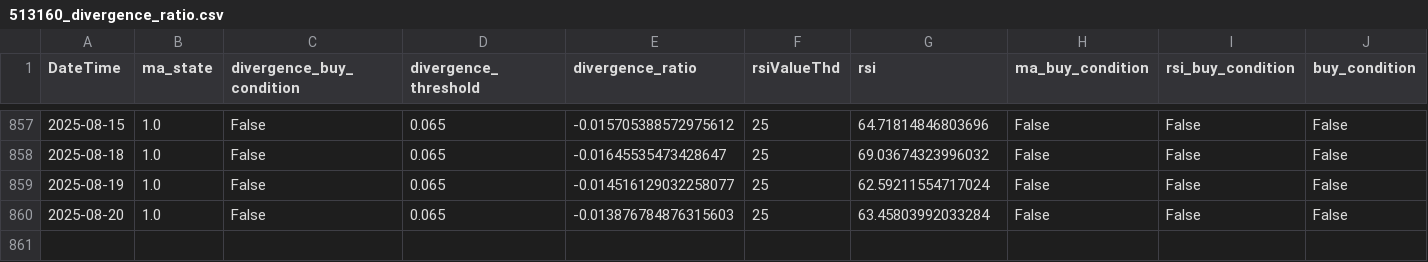
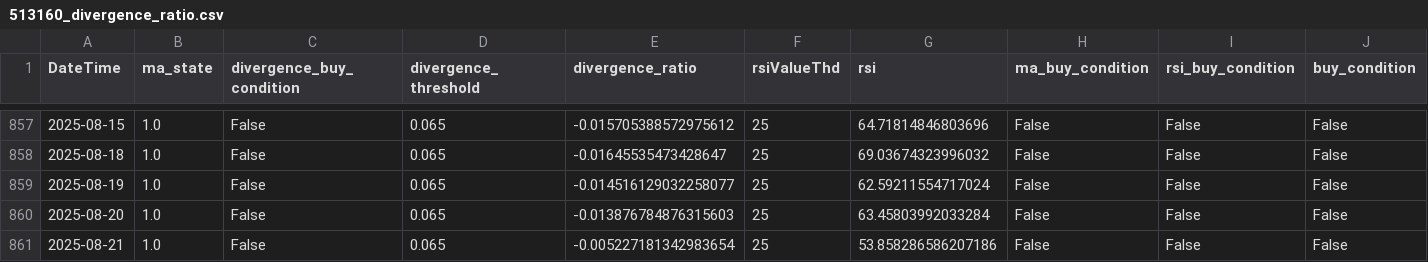
Before and after one commit to JackweiStud/guPiaoJiaoYi, a CSV file: pic/513160_divergence_ratio.csv, drawn as a sheet; only a part is shown, gaps mark what is left out; the diff names each change by its address in the sheet, - before the commit and + after, or states it on an @@ line.

```diff
--- a/pic/513160_divergence_ratio.csv
+++ b/pic/513160_divergence_ratio.csv
+row 861: 2025-08-21 | 1.0 | False | 0.065 | -0.005227181342983654 | 25 | 53.858286586207186 | False | False | False
```
Also changed, not shown: pic/159915_divergence_ratio.csv, pic/588180_divergence_ratio.csv, 31 other files.
